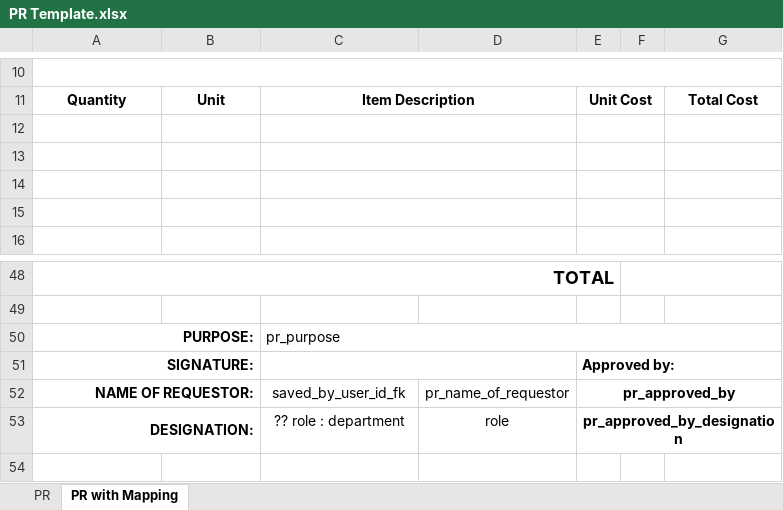
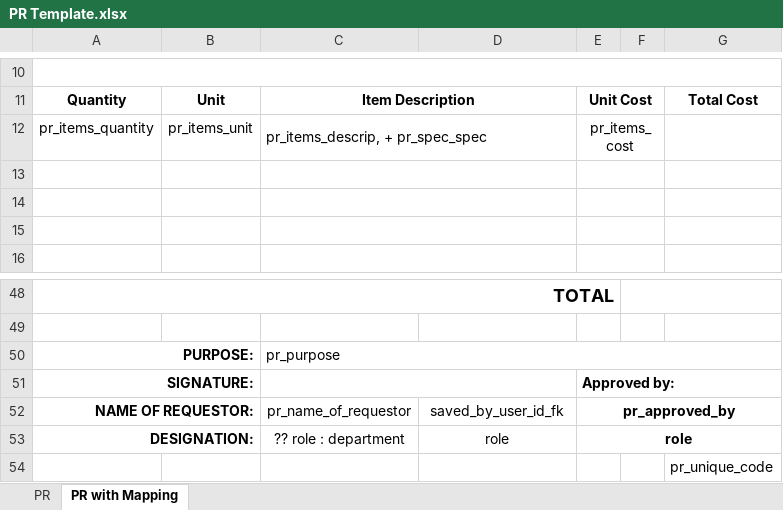
Before and after one commit to JayOverFlow/I-TRAC, an Excel workbook: procurement_documents/PR Template.xlsx, sheet PR with Mapping, drawn as a sheet; only a part is shown, gaps mark what is left out; values as stored, in another font and other column widths than the file's, no borders; charts and pictures not drawn; the diff names each change by its address in the sheet, - before the commit and + after, or states it on an @@ line.

```diff
--- a/procurement_documents/PR Template.xlsx (sheet PR with Mapping)
+++ b/procurement_documents/PR Template.xlsx (sheet PR with Mapping)
-row 12: (empty)
+row 12: pr_items_quantity | pr_items_unit | pr_items_descrip, + pr_spec_spec |  | pr_items_cost
-C52: saved_by_user_id_fk
+C52: pr_name_of_requestor
-D52: pr_name_of_requestor
+D52: saved_by_user_id_fk
-E53: pr_approved_by_designation
+E53: role
+row 54:  |  |  |  |  |  | pr_unique_code
```
Also changed, not shown: sheet PR, charts or pictures, 4 other files.
